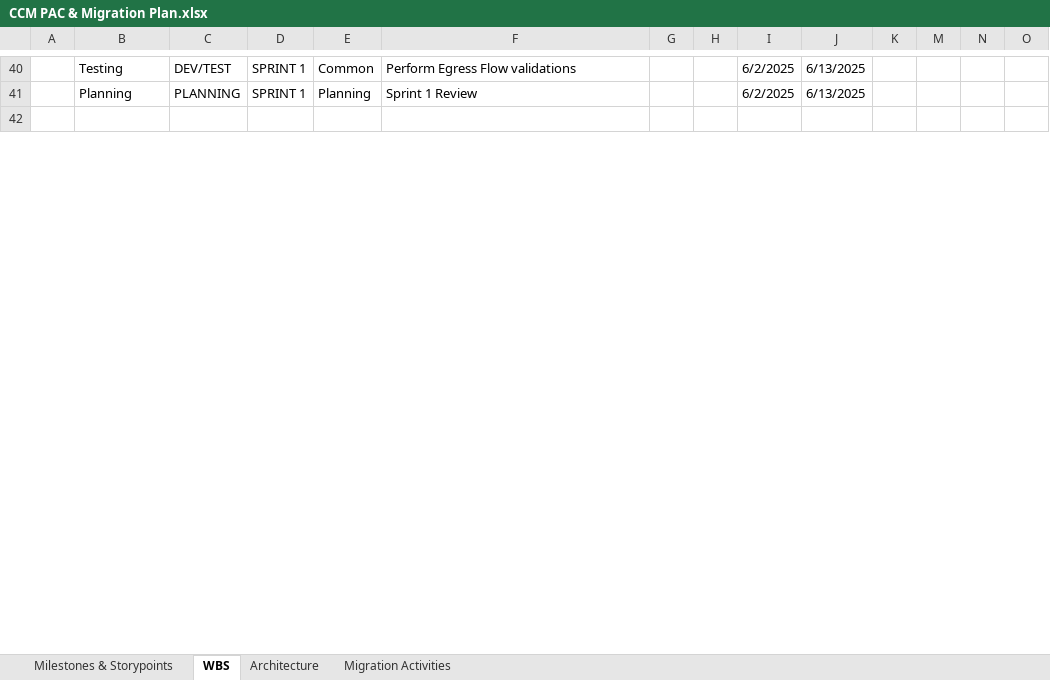
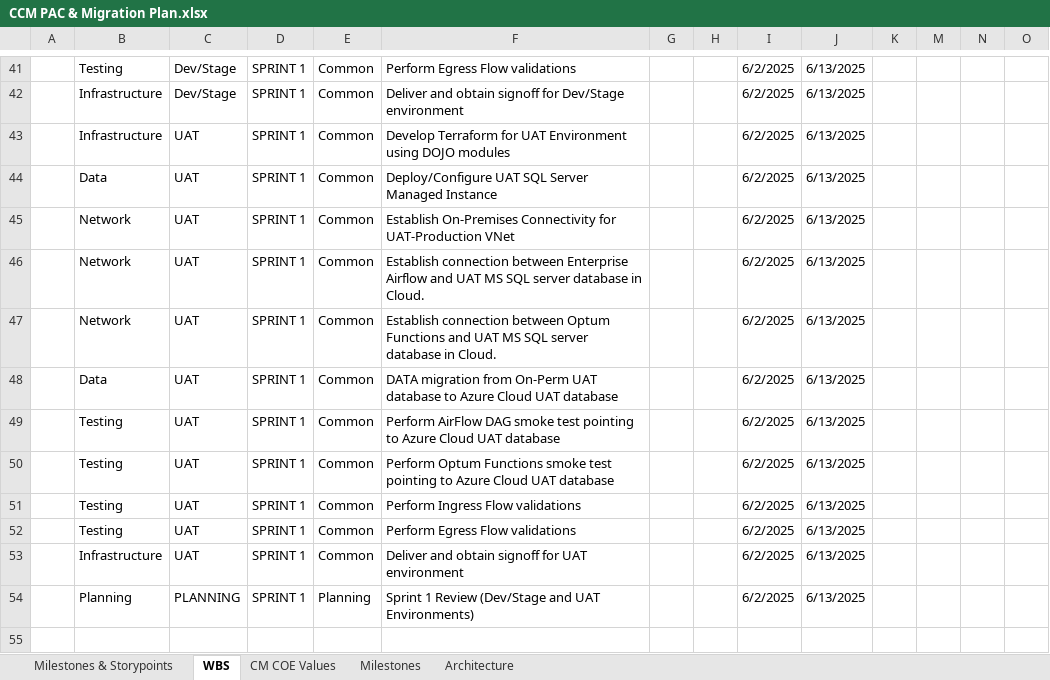
Before and after one commit to soundarcd/fx, an Excel workbook: ccmpacrad/CCM PAC & Migration Plan.xlsx, sheet WBS, drawn as a sheet; only a part is shown, gaps mark what is left out; values as stored, in another font and other column widths than the file's, no cell formats; conditional formats not drawn; addresses are those after the commit; rows hold the shown columns only; the diff covers the shown part only; the diff names each change by its address in the sheet, - before the commit and + after, or states it on an @@ line.

```diff
--- a/ccmpacrad/CCM PAC & Migration Plan.xlsx (sheet WBS)
+++ b/ccmpacrad/CCM PAC & Migration Plan.xlsx (sheet WBS)
-sheet tab: Migration Activities
+sheet tab: CM COE Values
+sheet tab: Milestones
-C41: DEV/TEST
+C41: Dev/Stage
+row 42:  | Infrastructure | Dev/Stage | SPRINT 1 | Common | Deliver and obtain signoff for Dev/Stage environment |  |  | 6/2/2025 | 6/13/2025
+row 43:  | Infrastructure | UAT | SPRINT 1 | Common | Develop Terraform for UAT Environment using DOJO modules |  |  | 6/2/2025 | 6/13/2025
+row 44:  | Data | UAT | SPRINT 1 | Common | Deploy/Configure UAT SQL Server Managed Instance |  |  | 6/2/2025 | 6/13/2025
+row 45:  | Network | UAT | SPRINT 1 | Common | Establish On-Premises Connectivity for UAT-Production VNet |  |  | 6/2/2025 | 6/13/2025
+row 46:  | Network | UAT | SPRINT 1 | Common | Establish connection between Enterprise Airflow and UAT MS SQL server database in Cloud. |  |  | 6/2/2025 | 6/13/2025
+row 47:  | Network | UAT | SPRINT 1 | Common | Establish connection between Optum Functions and UAT MS SQL server database in Cloud. |  |  | 6/2/2025 | 6/13/2025
+row 48:  | Data | UAT | SPRINT 1 | Common | DATA migration from On-Perm UAT database to Azure Cloud UAT database |  |  | 6/2/2025 | 6/13/2025
+row 49:  | Testing | UAT | SPRINT 1 | Common | Perform AirFlow DAG smoke test pointing to Azure Cloud UAT database |  |  | 6/2/2025 | 6/13/2025
+row 50:  | Testing | UAT | SPRINT 1 | Common | Perform Optum Functions smoke test pointing to Azure Cloud UAT database |  |  | 6/2/2025 | 6/13/2025
+row 51:  | Testing | UAT | SPRINT 1 | Common | Perform Ingress Flow validations |  |  | 6/2/2025 | 6/13/2025
+row 52:  | Testing | UAT | SPRINT 1 | Common | Perform Egress Flow validations |  |  | 6/2/2025 | 6/13/2025
+row 53:  | Infrastructure | UAT | SPRINT 1 | Common | Deliver and obtain signoff for UAT environment |  |  | 6/2/2025 | 6/13/2025
-F54: Sprint 1 Review
+F54: Sprint 1 Review (Dev/Stage and UAT Environments)
```
Also changed, not shown: 12 added rows, 27 removed rows and 96 edited cells elsewhere in this sheet, sheet Milestones & Storypoints, sheet Architecture, cell formats, hidden cells, charts or pictures.
